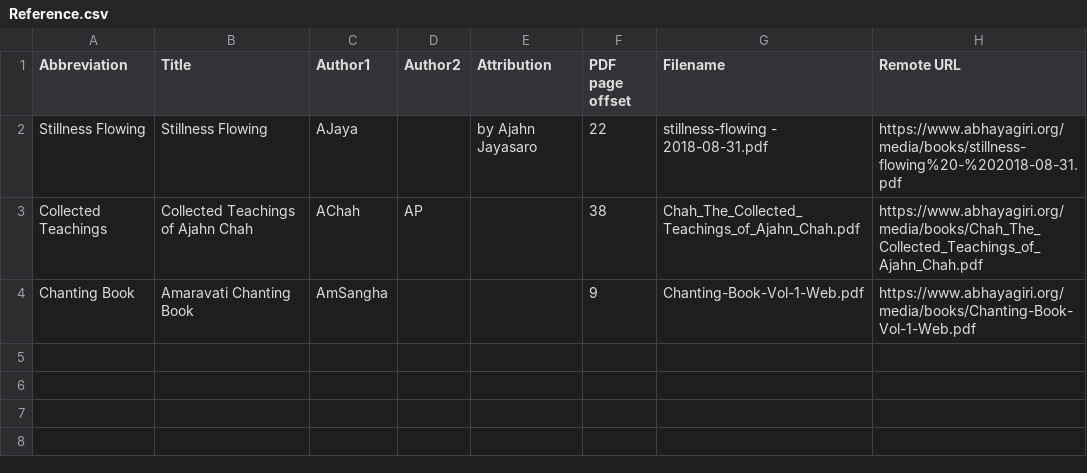
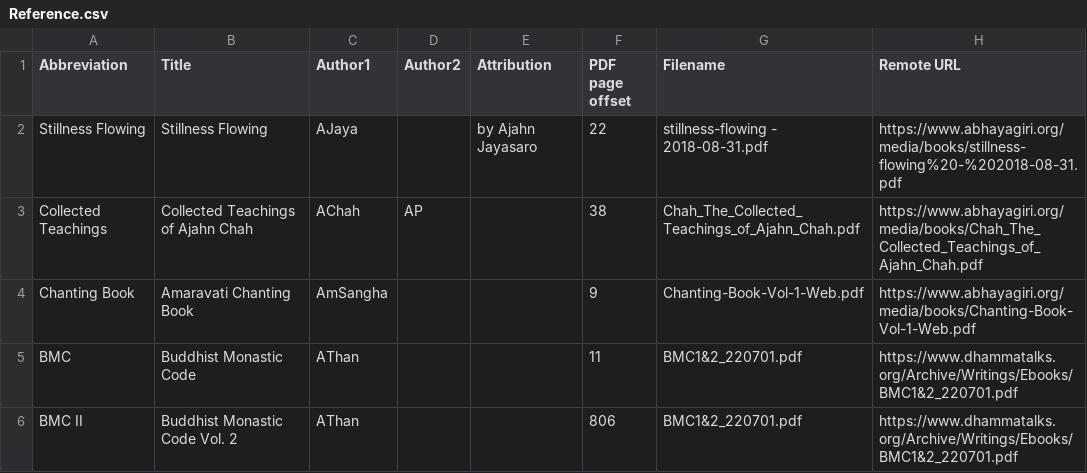
Before and after one commit to Kaccana-Bhikkhu/kaccana-bhikkhu.github.io, a CSV file: csv/Reference.csv, drawn as a sheet; the diff names each change by its address in the sheet, - before the commit and + after, or states it on an @@ line.

```diff
--- a/csv/Reference.csv
+++ b/csv/Reference.csv
+row 5: BMC | Buddhist Monastic Code | AThan |  |  | 11 | BMC1&2_220701.pdf | https://www.dhammatalks.org/Archive/Writings/Ebooks/BMC1&2_220701.pdf
+row 6: BMC II | Buddhist Monastic Code Vol. 2 | AThan |  |  | 806 | BMC1&2_220701.pdf | https://www.dhammatalks.org/Archive/Writings/Ebooks/BMC1&2_220701.pdf
```
Also changed, not shown: csv/Teacher.csv, csv/WR2018-2.csv, 54 other files.
